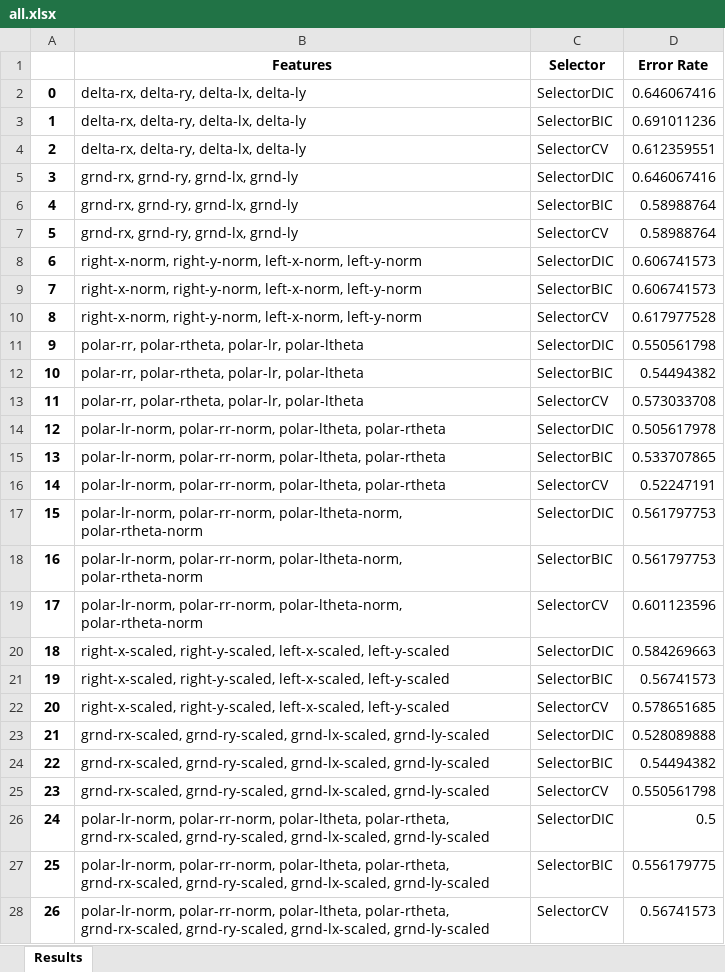
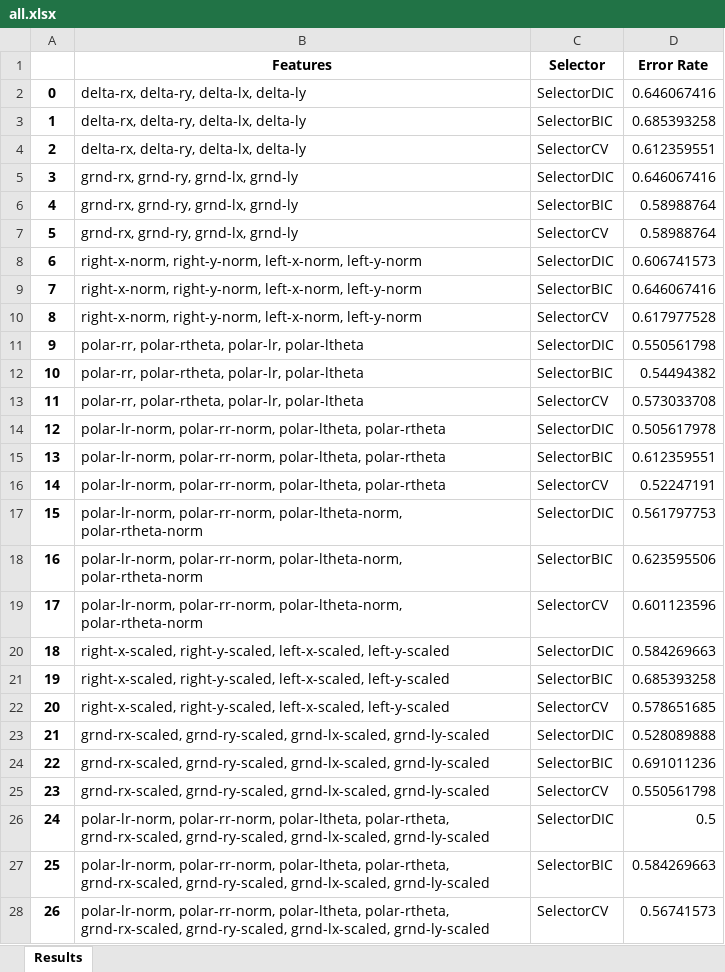
Before and after one commit to marianokamp/AIND-Recognizer, an Excel workbook: all.xlsx, sheet Results, drawn as a sheet; values as stored, in another font and other column widths than the file's, no borders; the diff names each change by its address in the sheet, - before the commit and + after, or states it on an @@ line.

```diff
--- a/all.xlsx (sheet Results)
+++ b/all.xlsx (sheet Results)
-D3 (Error Rate): 0.691011236
+D3 (Error Rate): 0.685393258
-D9 (Error Rate): 0.606741573
+D9 (Error Rate): 0.646067416
-D15 (Error Rate): 0.533707865
+D15 (Error Rate): 0.612359551
-D18 (Error Rate): 0.561797753
+D18 (Error Rate): 0.623595506
-D21 (Error Rate): 0.56741573
+D21 (Error Rate): 0.685393258
-D24 (Error Rate): 0.54494382
+D24 (Error Rate): 0.691011236
-D27 (Error Rate): 0.556179775
+D27 (Error Rate): 0.584269663
```
Also changed, not shown: best_combined_features.xlsx, normalisation.xlsx, 4 other files.
